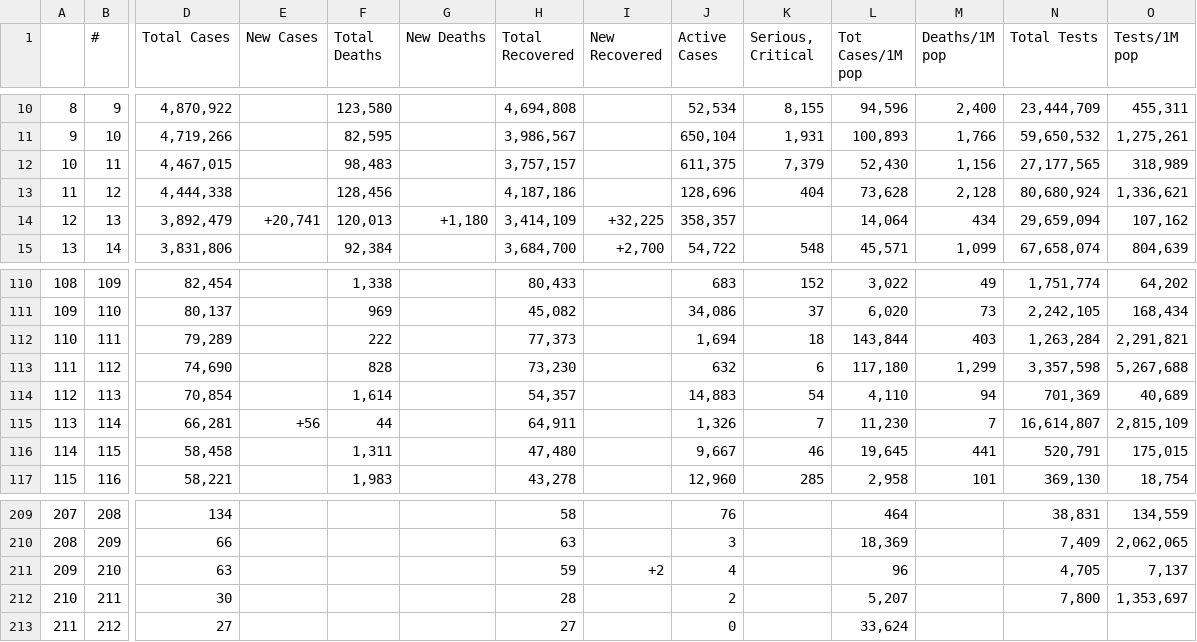
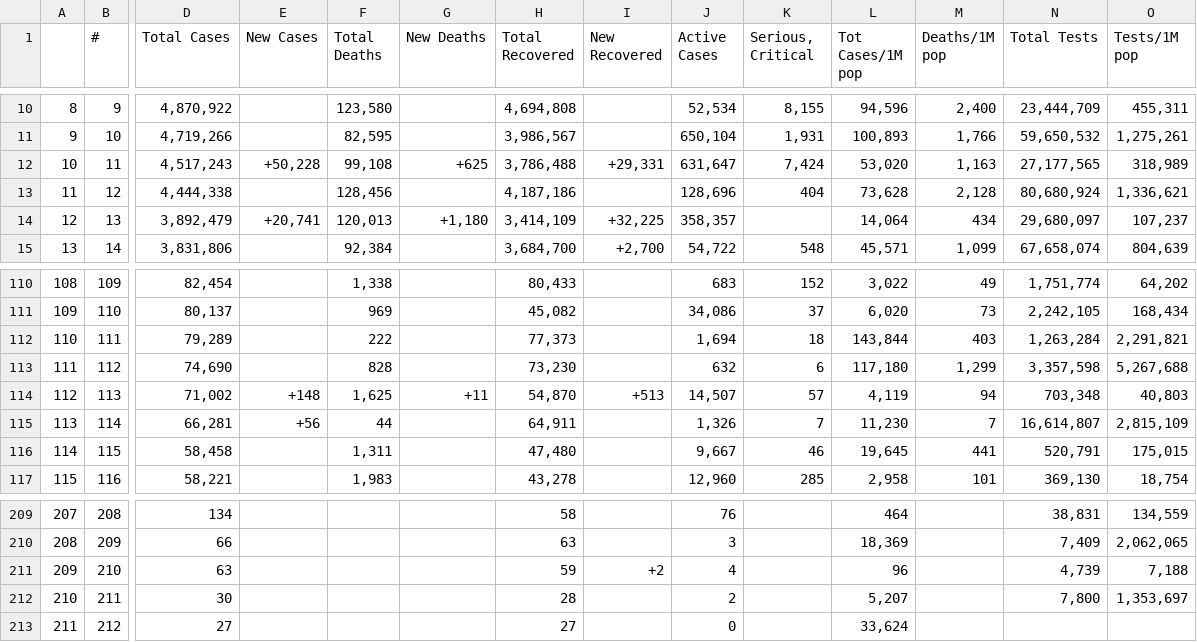
Before and after one commit to AirmanKolberg/CoVid-WorldOMeter-API, a CSV file: coVidData.csv, drawn as a sheet; only a part is shown, gaps mark what is left out; the diff names each change by its address in the sheet, - before the commit and + after, or states it on an @@ line.

Commit message:
📲  Current Global CoVid Data

```diff
--- a/coVidData.csv
+++ b/coVidData.csv
-D12 (Total Cases): 4,467,015
+D12 (Total Cases): 4,517,243
-E12 (New Cases): (empty)
+E12 (New Cases): +50,228
-F12 (Total Deaths): 98,483
+F12 (Total Deaths): 99,108
-G12 (New Deaths): (empty)
+G12 (New Deaths): +625
-H12 (Total Recovered): 3,757,157
+H12 (Total Recovered): 3,786,488
-I12 (New Recovered): (empty)
+I12 (New Recovered): +29,331
-J12 (Active Cases): 611,375
+J12 (Active Cases): 631,647
-K12 (Serious, Critical): 7,379
+K12 (Serious, Critical): 7,424
-L12 (Tot Cases/1M pop): 52,430
+L12 (Tot Cases/1M pop): 53,020
-M12 (Deaths/1M pop): 1,156
+M12 (Deaths/1M pop): 1,163
-N14 (Total Tests): 29,659,094
+N14 (Total Tests): 29,680,097
-O14 (Tests/1M pop): 107,162
+O14 (Tests/1M pop): 107,237
-D114 (Total Cases): 70,854
+D114 (Total Cases): 71,002
-E114 (New Cases): (empty)
+E114 (New Cases): +148
-F114 (Total Deaths): 1,614
+F114 (Total Deaths): 1,625
-G114 (New Deaths): (empty)
+G114 (New Deaths): +11
-H114 (Total Recovered): 54,357
+H114 (Total Recovered): 54,870
-I114 (New Recovered): (empty)
+I114 (New Recovered): +513
-J114 (Active Cases): 14,883
+J114 (Active Cases): 14,507
-K114 (Serious, Critical): 54
+K114 (Serious, Critical): 57
-L114 (Tot Cases/1M pop): 4,110
+L114 (Tot Cases/1M pop): 4,119
-N114 (Total Tests): 701,369
+N114 (Total Tests): 703,348
-O114 (Tests/1M pop): 40,689
+O114 (Tests/1M pop): 40,803
-N211 (Total Tests): 4,705
+N211 (Total Tests): 4,739
-O211 (Tests/1M pop): 7,137
+O211 (Tests/1M pop): 7,188
```
